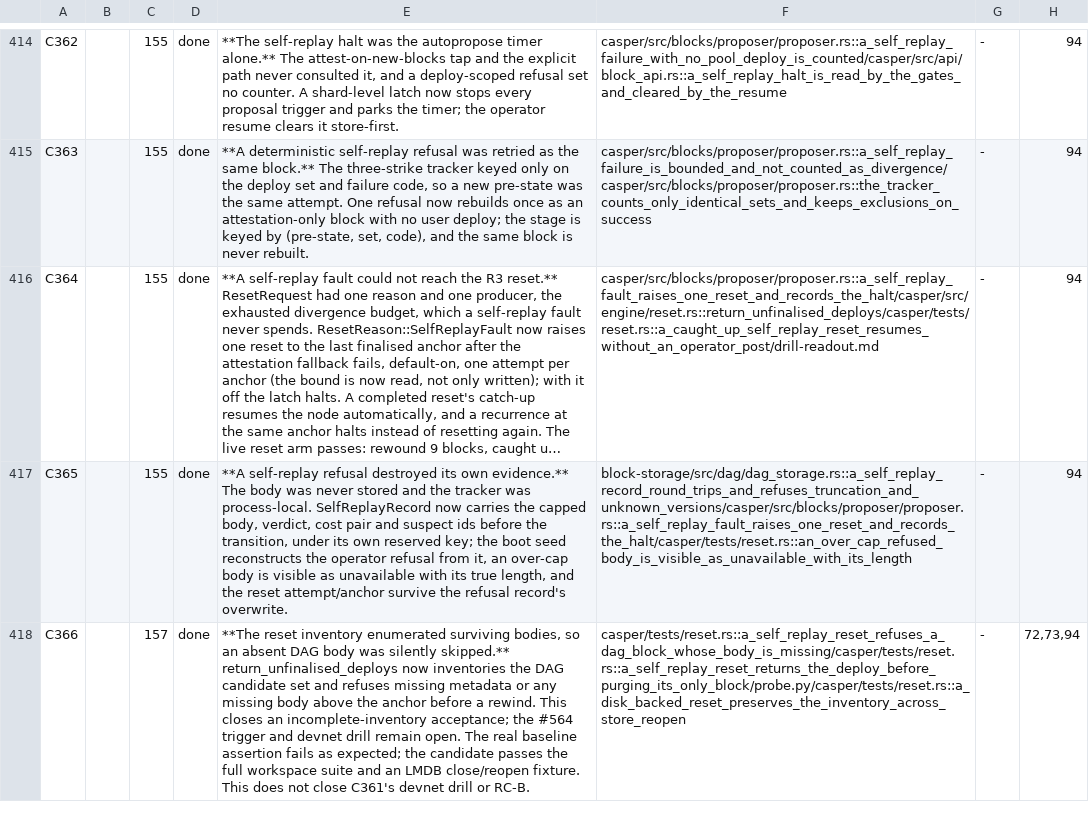
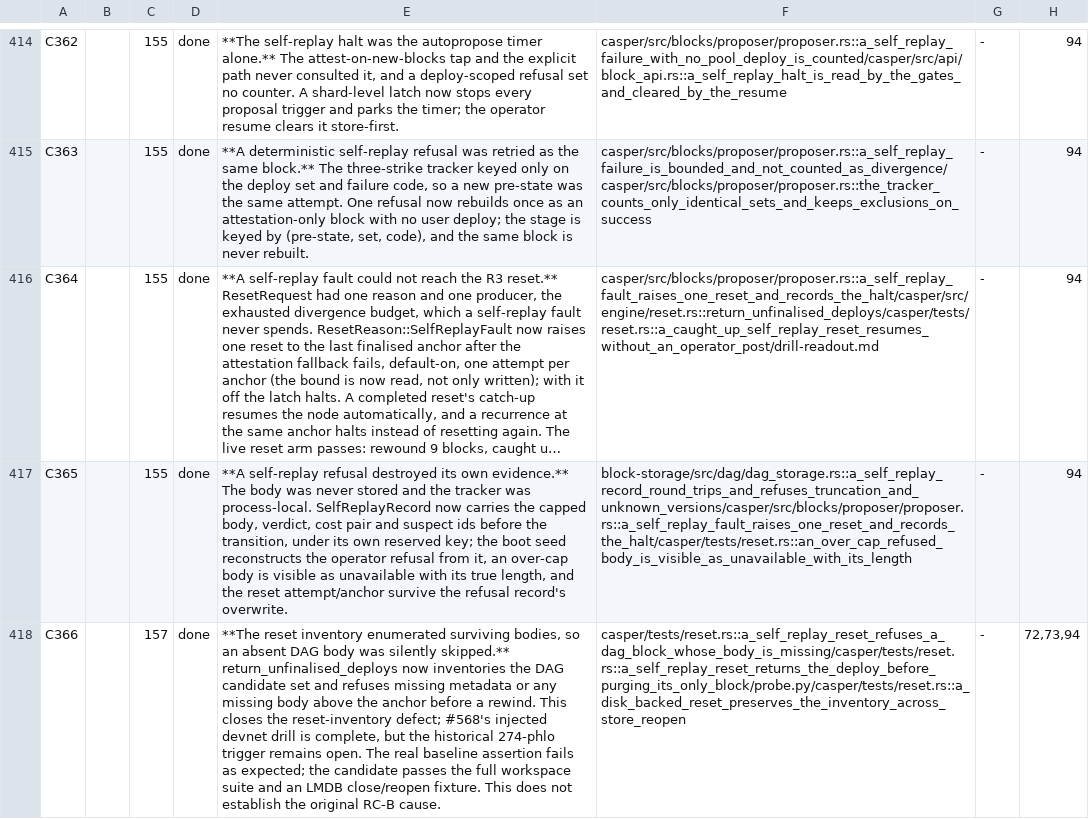
Before and after one commit to aixaria0/rchain-rust, a TSV file: spec/findings.tsv, drawn as a sheet; only a part is shown, gaps mark what is left out; long unchanged cells end in …; the diff names each change by its address in the sheet, - before the commit and + after, or states it on an @@ line.

```diff
--- a/spec/findings.tsv
+++ b/spec/findings.tsv
-E418: …This closes an incomplete-inventory acceptance; the #564 trigger and devnet drill remain open. The real baseline assertion fails as expected; the candidate passes the full workspace suite and an LMDB close/reopen fixture. This does not close C361's devnet drill or RC-B.
+E418: …This closes the reset-inventory defect; #568's injected devnet drill is complete, but the historical 274-phlo trigger remains open. The real baseline assertion fails as expected; the candidate passes the full workspace suite and an LMDB close/reopen fixture. This does not establish the original RC-B cause.
```
Also changed, not shown: 1 other file.
